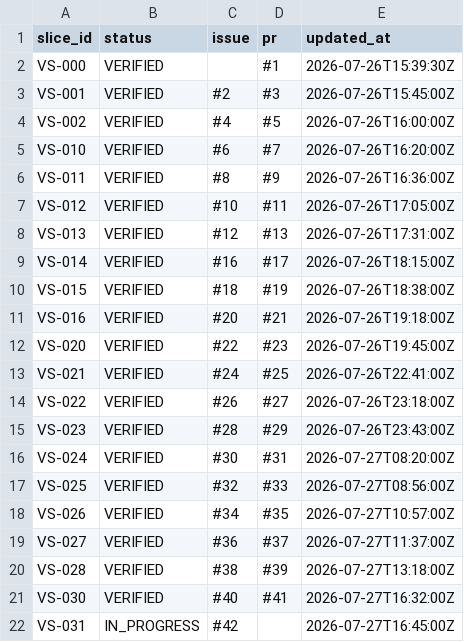
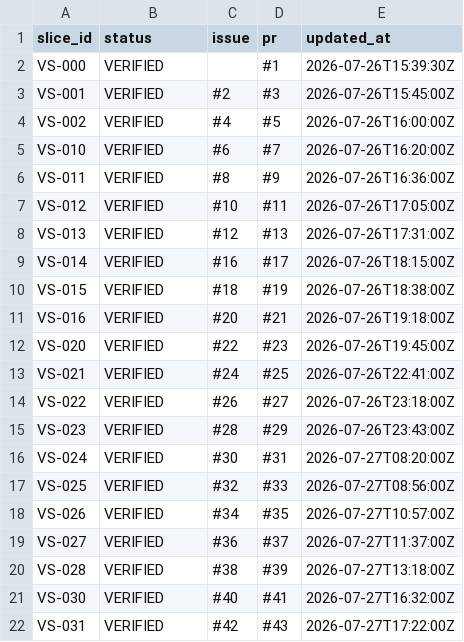
Before and after one commit to asenbanskaliev/AutopilotEditorial, a CSV file: docs/execution/SLICE_STATUS.csv, drawn as a sheet.

Commit message:
VS-031 mark slice verified

```diff
--- a/docs/execution/SLICE_STATUS.csv
+++ b/docs/execution/SLICE_STATUS.csv
@@ -21,2 +21,2 @@ VS-028;VERIFIED;#38;#39;2026-07-27T13:18:00Z
 VS-030;VERIFIED;#40;#41;2026-07-27T16:32:00Z
-VS-031;IN_PROGRESS;#42;;2026-07-27T16:45:00Z
+VS-031;VERIFIED;#42;#43;2026-07-27T17:22:00Z
```
